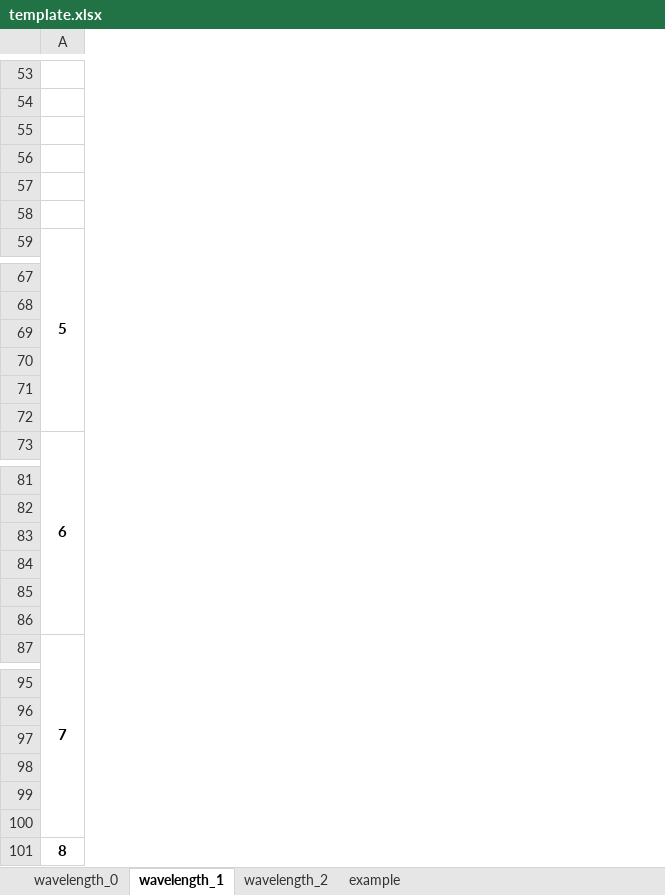
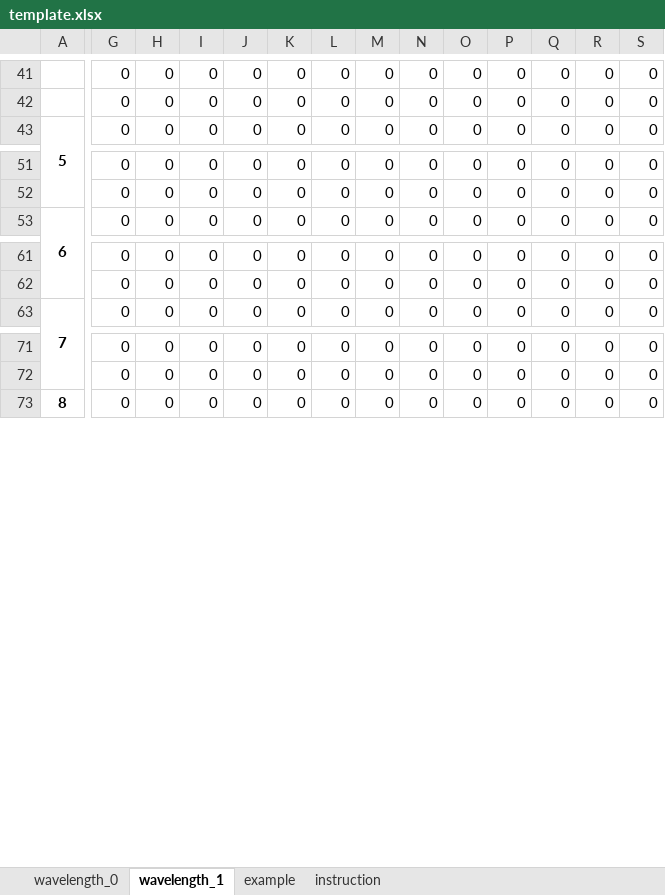
Before and after one commit to BartoszMoczkowski/PDP, an Excel workbook: template.xlsx, sheet wavelength_1, drawn as a sheet; only a part is shown, gaps mark what is left out; values as stored, in another font and other column widths than the file's, no borders; conditional formats not drawn; removed rows and columns are numbered as before the commit, all else as after; rows hold the shown columns only; the diff covers the shown part only; the diff names each change by its address in the sheet, - before the commit and + after, or states it on an @@ line.

```diff
--- a/template.xlsx (sheet wavelength_1)
+++ b/template.xlsx (sheet wavelength_1)
-sheet tab: wavelength_2
+sheet tab: instruction
+column G, rows 41-43: all 0; rows 51-53: all 0; rows 61-63: all 0; rows 71-73: all 0
+column H, rows 41-43: all 0; rows 51-53: all 0; rows 61-63: all 0; rows 71-73: all 0
+column I, rows 41-43: all 0; rows 51-53: all 0; rows 61-63: all 0; rows 71-73: all 0
+column J, rows 41-43: all 0; rows 51-53: all 0; rows 61-63: all 0; rows 71-73: all 0
+column K, rows 41-43: all 0; rows 51-53: all 0; rows 61-63: all 0; rows 71-73: all 0
+column L, rows 41-43: all 0; rows 51-53: all 0; rows 61-63: all 0; rows 71-73: all 0
+column M, rows 41-43: all 0; rows 51-53: all 0; rows 61-63: all 0; rows 71-73: all 0
+column N, rows 41-43: all 0; rows 51-53: all 0; rows 61-63: all 0; rows 71-73: all 0
+column O, rows 41-43: all 0; rows 51-53: all 0; rows 61-63: all 0; rows 71-73: all 0
+column P, rows 41-43: all 0; rows 51-53: all 0; rows 61-63: all 0; rows 71-73: all 0
+column Q, rows 41-43: all 0; rows 51-53: all 0; rows 61-63: all 0; rows 71-73: all 0
+column R, rows 41-43: all 0; rows 51-53: all 0; rows 61-63: all 0; rows 71-73: all 0
+column S, rows 41-43: all 0; rows 51-53: all 0; rows 61-63: all 0; rows 71-73: all 0
-row 55: (empty)
-row 56: (empty)
-row 57: (empty)
-row 58: (empty)
-row 69: (empty)
-row 70: (empty)
-row 71: (empty)
-row 72: (empty)
-row 83: (empty)
-row 84: (empty)
-row 85: (empty)
-row 86: (empty)
-row 97: (empty)
-row 98: (empty)
-row 99: (empty)
-row 100: (empty)
```
Also changed, not shown: 80 removed rows and 7 added columns elsewhere in this sheet, sheet example, sheet wavelength_0, 2 other files.
